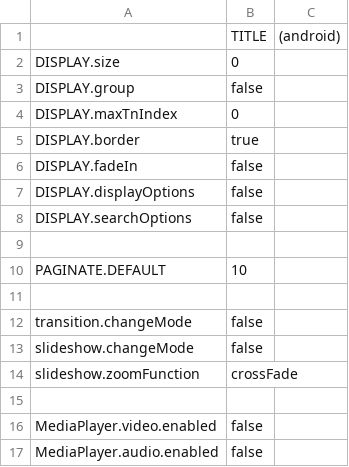
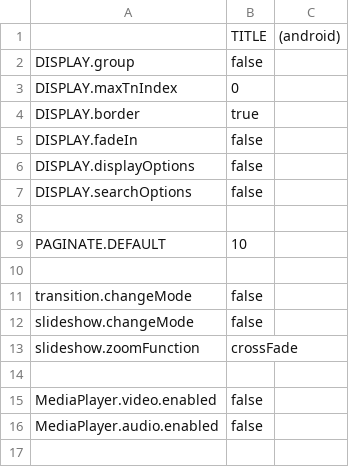
Before and after one commit to araynaud/.mt, a CSV file: config/.config.android.csv, drawn as a sheet.

```diff
--- a/config/.config.android.csv
+++ b/config/.config.android.csv
@@ -1,3 +1,2 @@
 ;TITLE;(android)
-DISPLAY.size;0
 DISPLAY.group;false
```
Also changed, not shown: config/.config.csv, config/.config.mobile.csv, 10 other files.
